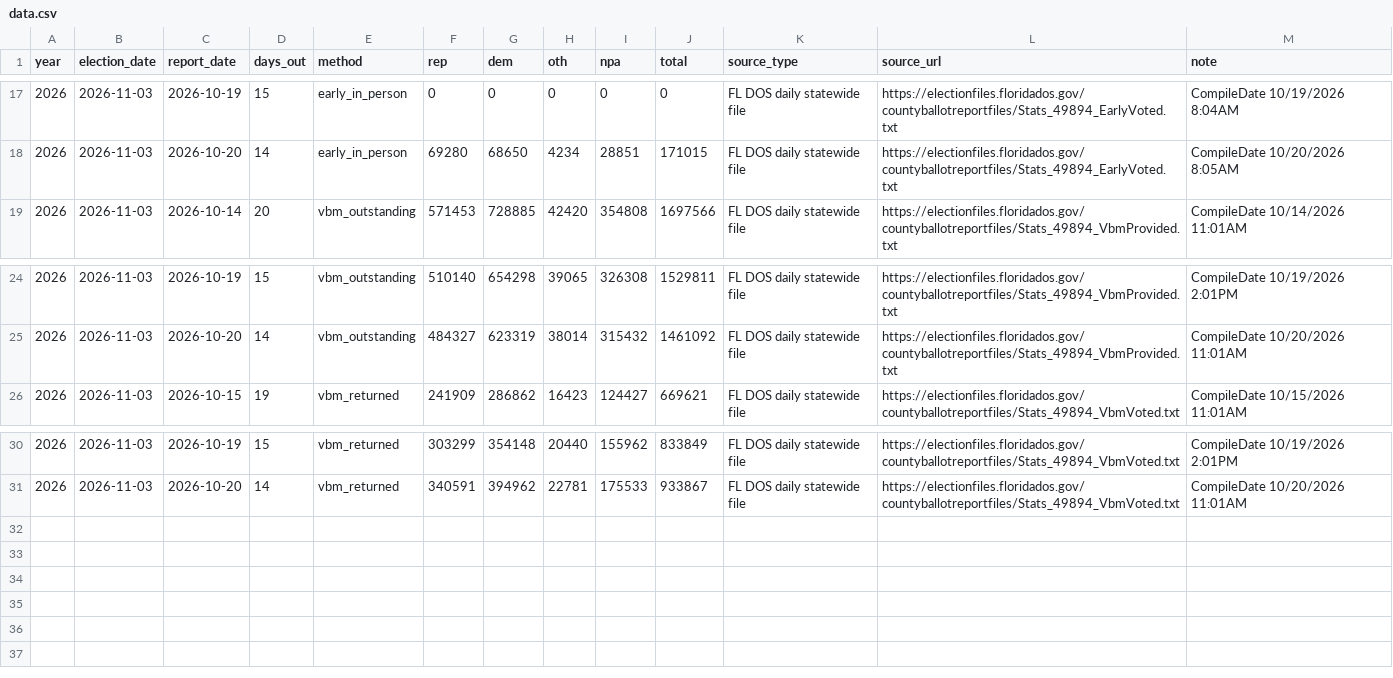
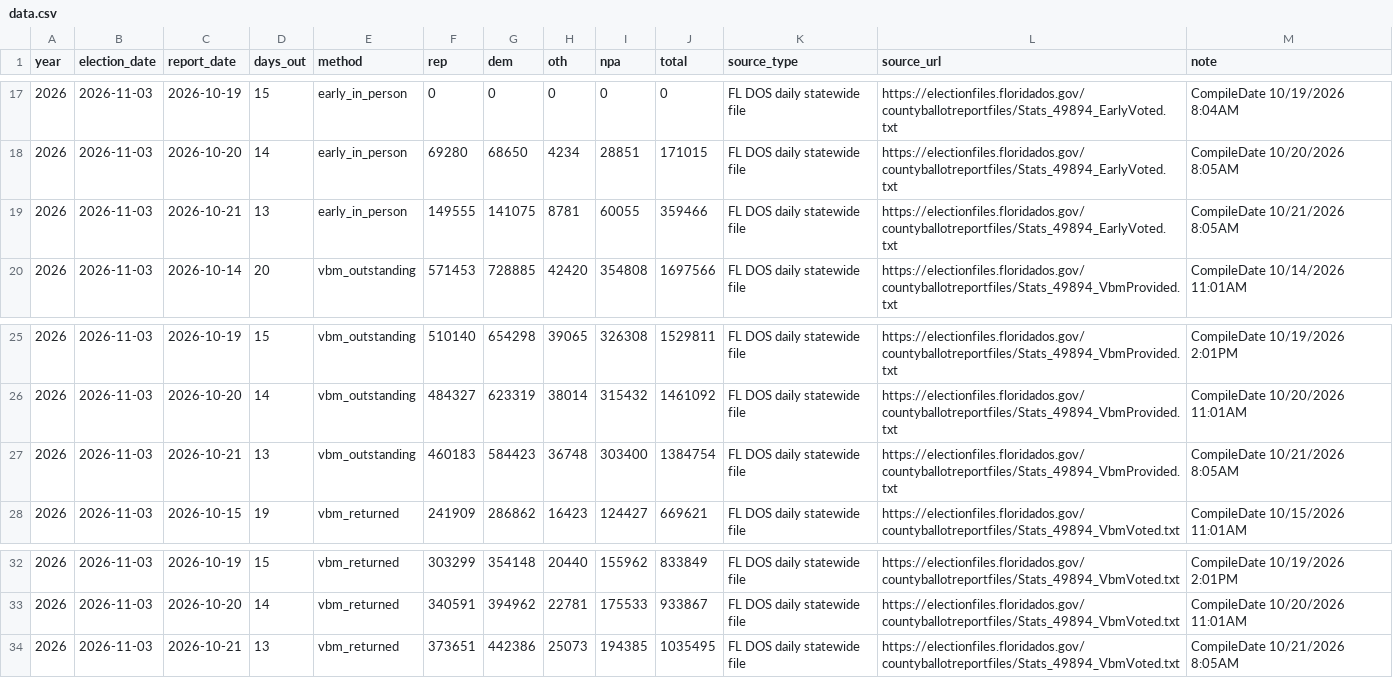
Before and after one commit to sethjlevyhub/fl-early-vote, a CSV file: site/data.csv, drawn as a sheet; only a part is shown, gaps mark what is left out.

```diff
--- a/site/data.csv
+++ b/site/data.csv
@@ -18,2 +18,3 @@ year,election_date,report_date,days_out,method,rep,dem,oth,npa,total,source_type
 2026,2026-11-03,2026-10-20,14,early_in_person,69280,68650,4234,28851,171015,FL DOS daily statewide file,https://electionfiles.floridados.gov/countyballotreportfiles/Stats_49894_EarlyVoted.txt,CompileDate 10/20/2026  8:05AM
+2026,2026-11-03,2026-10-21,13,early_in_person,149555,141075,8781,60055,359466,FL DOS daily statewide file,https://electionfiles.floridados.gov/countyballotreportfiles/Stats_49894_EarlyVoted.txt,CompileDate 10/21/2026  8:05AM
 2026,2026-11-03,2026-10-14,20,vbm_outstanding,571453,728885,42420,354808,1697566,FL DOS daily statewide file,https://electionfiles.floridados.gov/countyballotreportfiles/Stats_49894_VbmProvided.txt,CompileDate 10/14/2026 11:01AM
@@ -25,2 +26,3 @@ year,election_date,report_date,days_out,method,rep,dem,oth,npa,total,source_type
 2026,2026-11-03,2026-10-20,14,vbm_outstanding,484327,623319,38014,315432,1461092,FL DOS daily statewide file,https://electionfiles.floridados.gov/countyballotreportfiles/Stats_49894_VbmProvided.txt,CompileDate 10/20/2026 11:01AM
+2026,2026-11-03,2026-10-21,13,vbm_outstanding,460183,584423,36748,303400,1384754,FL DOS daily statewide file,https://electionfiles.floridados.gov/countyballotreportfiles/Stats_49894_VbmProvided.txt,CompileDate 10/21/2026  8:05AM
 2026,2026-11-03,2026-10-15,19,vbm_returned,241909,286862,16423,124427,669621,FL DOS daily statewide file,https://electionfiles.floridados.gov/countyballotreportfiles/Stats_49894_VbmVoted.txt,CompileDate 10/15/2026 11:01AM
@@ -31 +33,2 @@ year,election_date,report_date,days_out,method,rep,dem,oth,npa,total,source_type
 2026,2026-11-03,2026-10-20,14,vbm_returned,340591,394962,22781,175533,933867,FL DOS daily statewide file,https://electionfiles.floridados.gov/countyballotreportfiles/Stats_49894_VbmVoted.txt,CompileDate 10/20/2026 11:01AM
+2026,2026-11-03,2026-10-21,13,vbm_returned,373651,442386,25073,194385,1035495,FL DOS daily statewide file,https://electionfiles.floridados.gov/countyballotreportfiles/Stats_49894_VbmVoted.txt,CompileDate 10/21/2026  8:05AM
```
Also changed, not shown: site/mi-data.csv, site/nv-data.csv, 33 other files.
